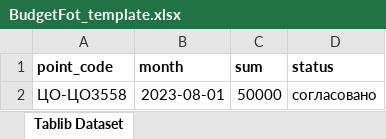
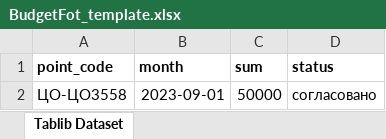
Before and after one commit to MrPotato1985/autotest, an Excel workbook: BudgetFot_template.xlsx, sheet Tablib Dataset, drawn as a sheet; values as stored, in another font and other column widths than the file's, no borders; the diff names each change by its address in the sheet, - before the commit and + after, or states it on an @@ line.

```diff
--- a/BudgetFot_template.xlsx (sheet Tablib Dataset)
+++ b/BudgetFot_template.xlsx (sheet Tablib Dataset)
-B2 (month): 2023-08-01
+B2 (month): 2023-09-01
```
Also changed, not shown: Absence_template.xlsx, TimeSheet_template.xlsx, 9 other files.
